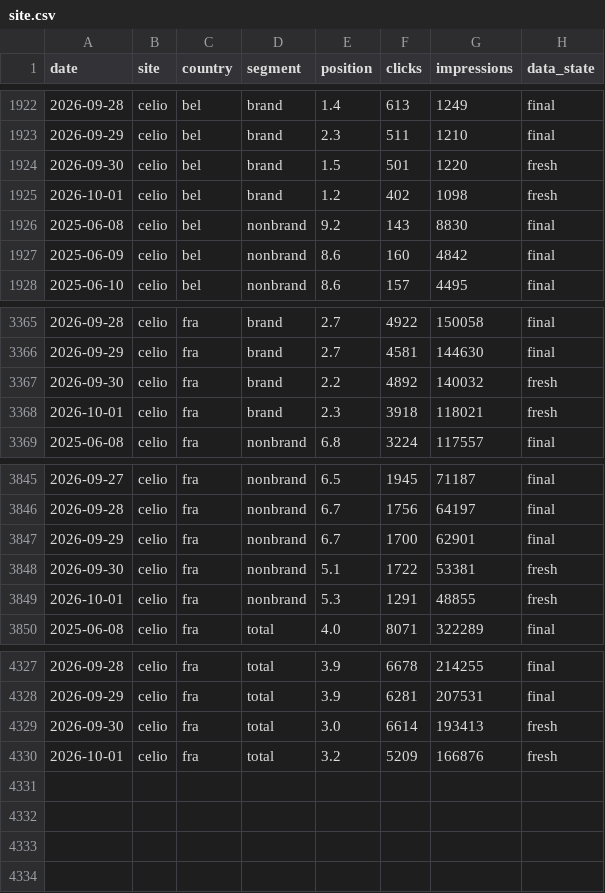
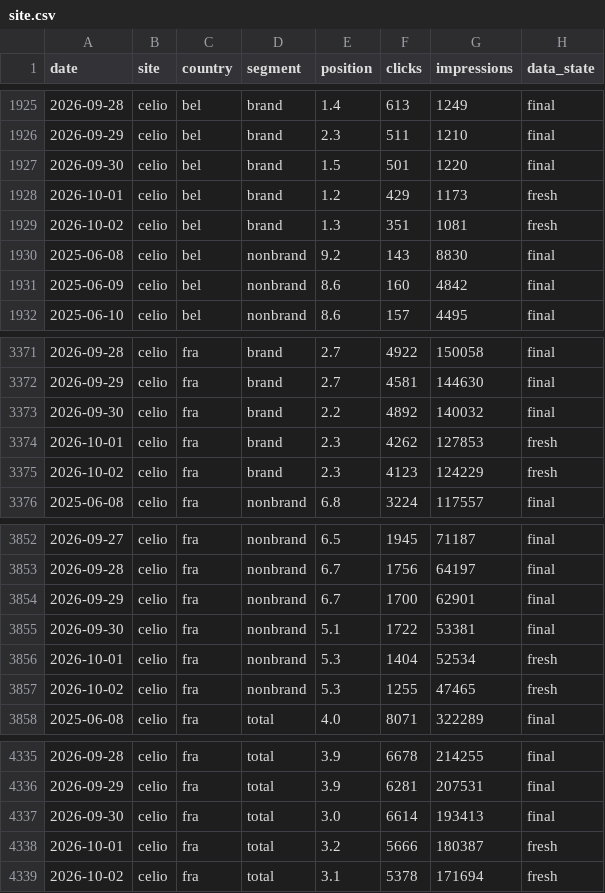
Before and after one commit to analytics-ds/suivi-positions-gsc, a CSV file: data/celio/site.csv, drawn as a sheet; only a part is shown, gaps mark what is left out; the diff covers the shown part only.

```diff
--- a/data/celio/site.csv
+++ b/data/celio/site.csv
@@ -1923,4 +1926,5 @@ date,site,country,segment,position,clicks,impressions,data_state
 2026-09-29,celio,bel,brand,2.3,511,1210,final
-2026-09-30,celio,bel,brand,1.5,501,1220,fresh
-2026-10-01,celio,bel,brand,1.2,402,1098,fresh
+2026-09-30,celio,bel,brand,1.5,501,1220,final
+2026-10-01,celio,bel,brand,1.2,429,1173,fresh
+2026-10-02,celio,bel,brand,1.3,351,1081,fresh
 2025-06-08,celio,bel,nonbrand,9.2,143,8830,final
@@ -3366,4 +3372,5 @@ date,site,country,segment,position,clicks,impressions,data_state
 2026-09-29,celio,fra,brand,2.7,4581,144630,final
-2026-09-30,celio,fra,brand,2.2,4892,140032,fresh
-2026-10-01,celio,fra,brand,2.3,3918,118021,fresh
+2026-09-30,celio,fra,brand,2.2,4892,140032,final
+2026-10-01,celio,fra,brand,2.3,4262,127853,fresh
+2026-10-02,celio,fra,brand,2.3,4123,124229,fresh
 2025-06-08,celio,fra,nonbrand,6.8,3224,117557,final
@@ -3847,4 +3854,5 @@ date,site,country,segment,position,clicks,impressions,data_state
 2026-09-29,celio,fra,nonbrand,6.7,1700,62901,final
-2026-09-30,celio,fra,nonbrand,5.1,1722,53381,fresh
-2026-10-01,celio,fra,nonbrand,5.3,1291,48855,fresh
+2026-09-30,celio,fra,nonbrand,5.1,1722,53381,final
+2026-10-01,celio,fra,nonbrand,5.3,1404,52534,fresh
+2026-10-02,celio,fra,nonbrand,5.3,1255,47465,fresh
 2025-06-08,celio,fra,total,4.0,8071,322289,final
@@ -4328,3 +4336,4 @@ date,site,country,segment,position,clicks,impressions,data_state
 2026-09-29,celio,fra,total,3.9,6281,207531,final
-2026-09-30,celio,fra,total,3.0,6614,193413,fresh
-2026-10-01,celio,fra,total,3.2,5209,166876,fresh
+2026-09-30,celio,fra,total,3.0,6614,193413,final
+2026-10-01,celio,fra,total,3.2,5666,180387,fresh
+2026-10-02,celio,fra,total,3.1,5378,171694,fresh
```
Also changed, not shown: 5 added rows and 18 edited cells elsewhere in this file, 7 other files.
